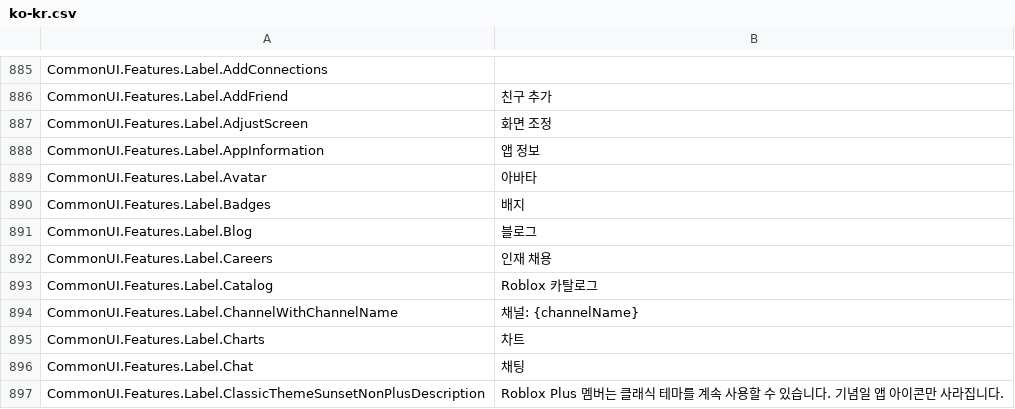
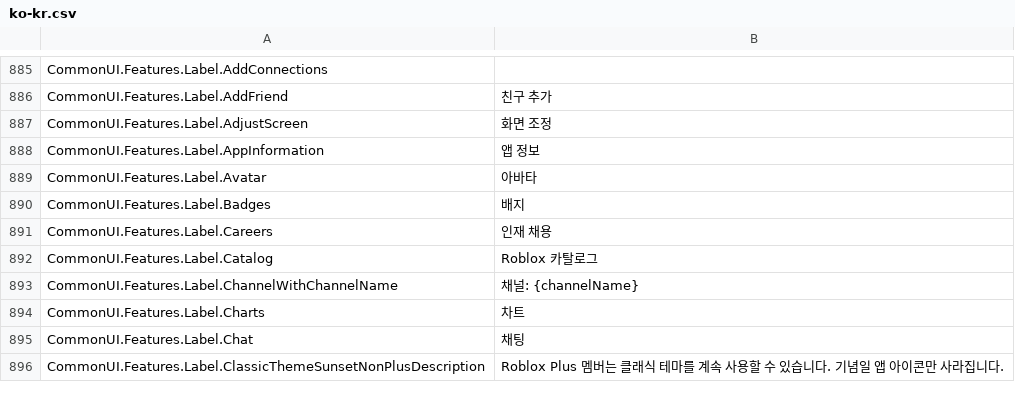
Before and after one commit to EliCauvert/Roblox-Datamining, a CSV file: UniversalApp/Locales/Common/ko-kr.csv, drawn as a sheet; only a part is shown, gaps mark what is left out; the diff names each change by its address in the sheet, - before the commit and + after, or states it on an @@ line.

```diff
--- a/UniversalApp/Locales/Common/ko-kr.csv
+++ b/UniversalApp/Locales/Common/ko-kr.csv
-row 891: CommonUI.Features.Label.Blog | 블로그
```
Also changed, not shown: UniversalApp/Locales/Common/ar-001.csv, UniversalApp/Locales/Common/hi-in.csv, 20 other files.
